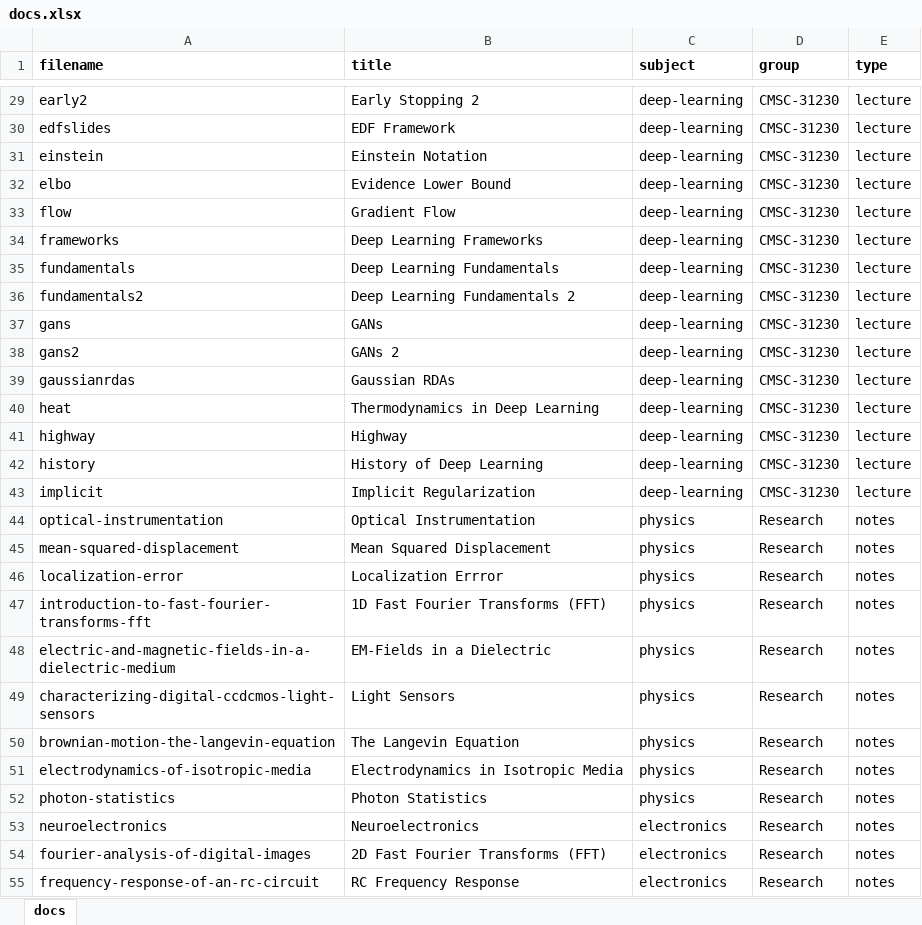
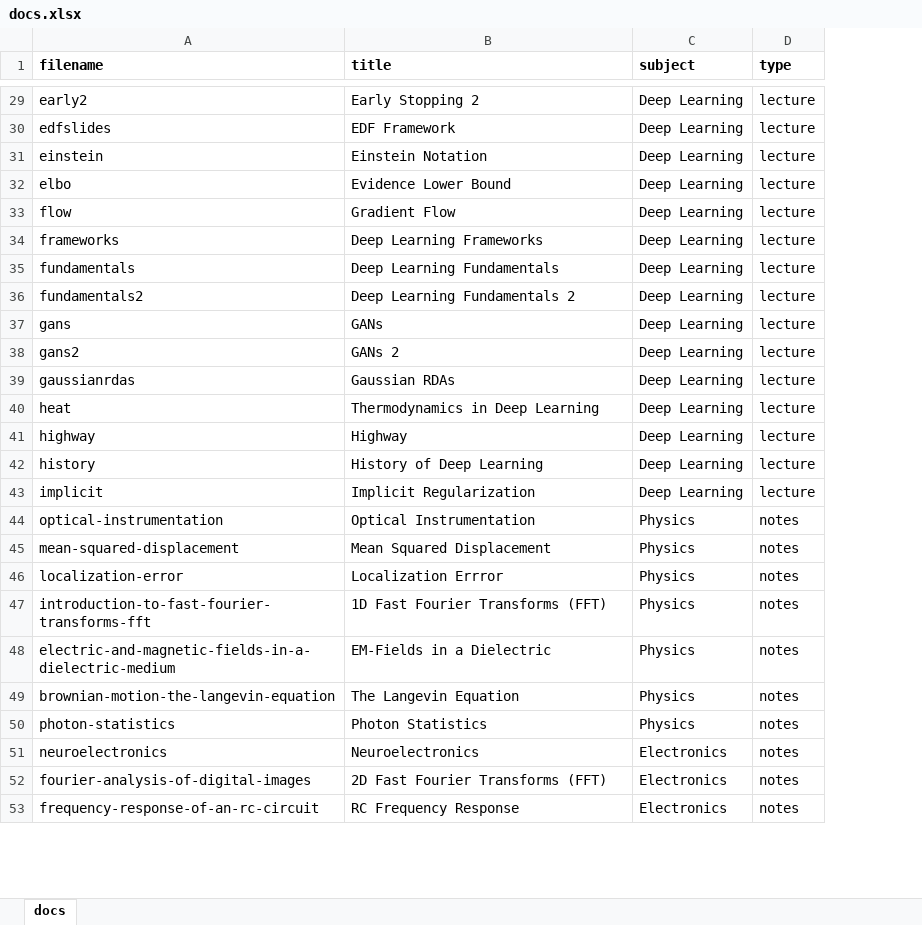
Before and after one commit to cwseitz/cwseitz.github.io-docs, an Excel workbook: docs/docs.xlsx, sheet docs, drawn as a sheet; only a part is shown, gaps mark what is left out; values as stored, in another font and other column widths than the file's, no borders; removed rows and columns are numbered as before the commit, all else as after; the diff covers the shown part only; the diff names each change by its address in the sheet, - before the commit and + after, or states it on an @@ line.

```diff
--- a/docs/docs.xlsx (sheet docs)
+++ b/docs/docs.xlsx (sheet docs)
-column D (group), rows 29-48: CMSC-31230 | CMSC-31230 | CMSC-31230 | CMSC-31230 | CMSC-31230 | CMSC-31230 | CMSC-31230 | CMSC-31230 | CMSC-31230 | CMSC-31230 | CMSC-31230 | CMSC-31230 | CMSC-31230 | CMSC-31230 | CMSC-31230 | Research | Research | Research | Research | Research; row 50: Research; rows 52-55: all Research
-C29:C43 (subject): deep-learning
+C29:C43 (subject): Deep Learning
-C44:C48 (subject): physics
+C44:C48 (subject): Physics
-row 49: characterizing-digital-ccdcmos-light-sensors | Light Sensors | physics | Research | notes
-C49 (subject): physics
+C49 (subject): Physics
-row 51: electrodynamics-of-isotropic-media | Electrodynamics in Isotropic Media | physics | Research | notes
-C50 (subject): physics
+C50 (subject): Physics
-C51:C53 (subject): electronics
+C51:C53 (subject): Electronics
```
Also changed, not shown: 43 edited cells elsewhere in this sheet, 37 other files.
